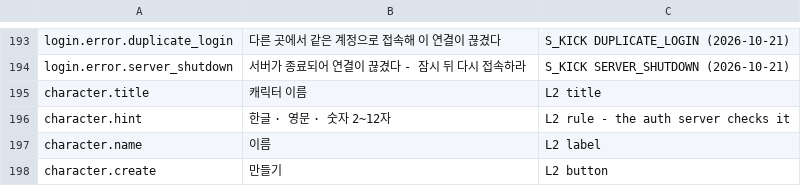
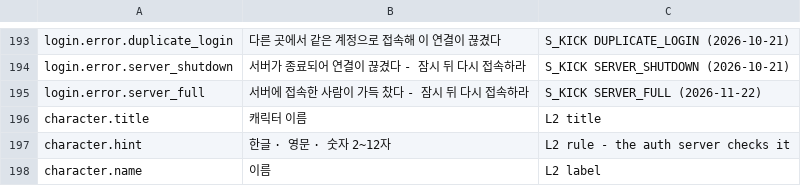
Before and after one commit to HyeonjungYun/for-be-the-king, a CSV file: S1/Content/Data/S1ItemStrings.csv, drawn as a sheet; only a part is shown, gaps mark what is left out; the shorter side is filled out with more unchanged rows.

```diff
--- a/S1/Content/Data/S1ItemStrings.csv
+++ b/S1/Content/Data/S1ItemStrings.csv
@@ -194,2 +194,3 @@ login.error.duplicate_login,다른 곳에서 같은 계정으로 접속해 이
 login.error.server_shutdown,서버가 종료되어 연결이 끊겼다 - 잠시 뒤 다시 접속하라,S_KICK SERVER_SHUTDOWN (2026-10-21)
+login.error.server_full,서버에 접속한 사람이 가득 찼다 - 잠시 뒤 다시 접속하라,S_KICK SERVER_FULL (2026-11-22)
 character.title,캐릭터 이름,L2 title
```
Also changed, not shown: 5 other files.
